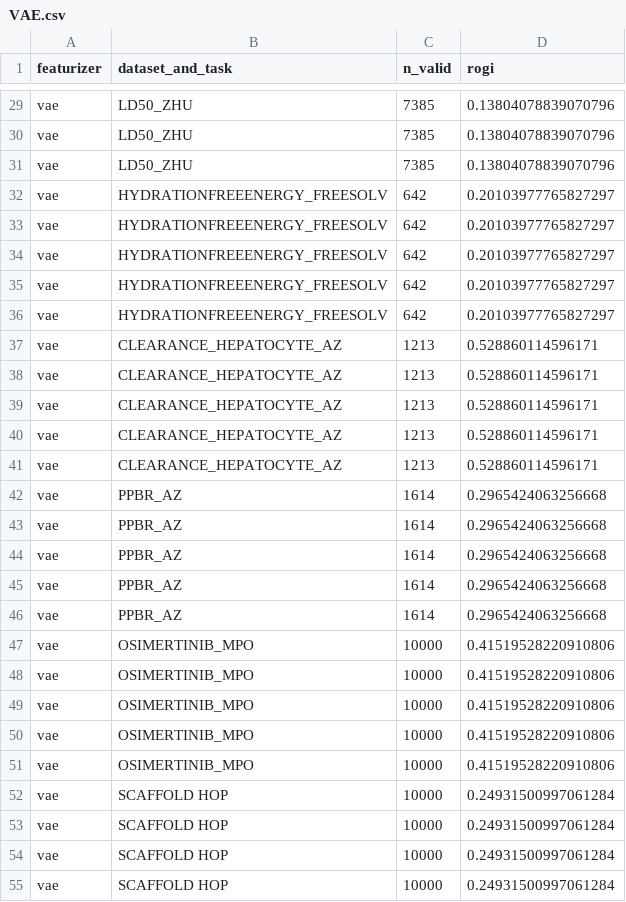
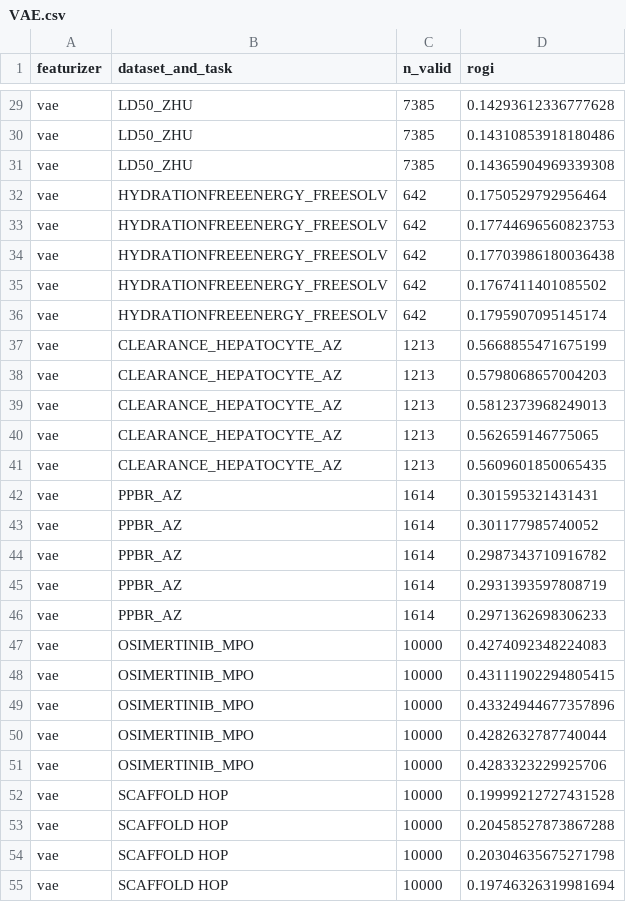
Before and after one commit to coleygroup/rogi-xd, a CSV file: results/raw/rogi/tdc/VAE.csv, drawn as a sheet; only a part is shown, gaps mark what is left out; the diff covers the shown part only; the diff names each change by its address in the sheet, - before the commit and + after, or states it on an @@ line.

```diff
--- a/results/raw/rogi/tdc/VAE.csv
+++ b/results/raw/rogi/tdc/VAE.csv
-D29 (rogi): 0.13804078839070796
+D29 (rogi): 0.14293612336777628
-D30 (rogi): 0.13804078839070796
+D30 (rogi): 0.14310853918180486
-D31 (rogi): 0.13804078839070796
+D31 (rogi): 0.14365904969339308
-D32 (rogi): 0.20103977765827297
+D32 (rogi): 0.1750529792956464
-D33 (rogi): 0.20103977765827297
+D33 (rogi): 0.17744696560823753
-D34 (rogi): 0.20103977765827297
+D34 (rogi): 0.17703986180036438
-D35 (rogi): 0.20103977765827297
+D35 (rogi): 0.1767411401085502
-D36 (rogi): 0.20103977765827297
+D36 (rogi): 0.1795907095145174
-D37 (rogi): 0.528860114596171
+D37 (rogi): 0.5668855471675199
-D38 (rogi): 0.528860114596171
+D38 (rogi): 0.5798068657004203
-D39 (rogi): 0.528860114596171
+D39 (rogi): 0.5812373968249013
-D40 (rogi): 0.528860114596171
+D40 (rogi): 0.562659146775065
-D41 (rogi): 0.528860114596171
+D41 (rogi): 0.5609601850065435
-D42 (rogi): 0.2965424063256668
+D42 (rogi): 0.301595321431431
-D43 (rogi): 0.2965424063256668
+D43 (rogi): 0.301177985740052
-D44 (rogi): 0.2965424063256668
+D44 (rogi): 0.2987343710916782
-D45 (rogi): 0.2965424063256668
+D45 (rogi): 0.2931393597808719
-D46 (rogi): 0.2965424063256668
+D46 (rogi): 0.2971362698306233
-D47 (rogi): 0.41519528220910806
+D47 (rogi): 0.4274092348224083
-D48 (rogi): 0.41519528220910806
+D48 (rogi): 0.43111902294805415
-D49 (rogi): 0.41519528220910806
+D49 (rogi): 0.43324944677357896
-D50 (rogi): 0.41519528220910806
+D50 (rogi): 0.4282632787740044
-D51 (rogi): 0.41519528220910806
+D51 (rogi): 0.4283323229925706
-D52 (rogi): 0.24931500997061284
+D52 (rogi): 0.19999212727431528
-D53 (rogi): 0.24931500997061284
+D53 (rogi): 0.20458527873867288
-D54 (rogi): 0.24931500997061284
+D54 (rogi): 0.20304635675271798
-D55 (rogi): 0.24931500997061284
+D55 (rogi): 0.19746326319981694
```
Also changed, not shown: 103 edited cells elsewhere in this file, 2 other files.
